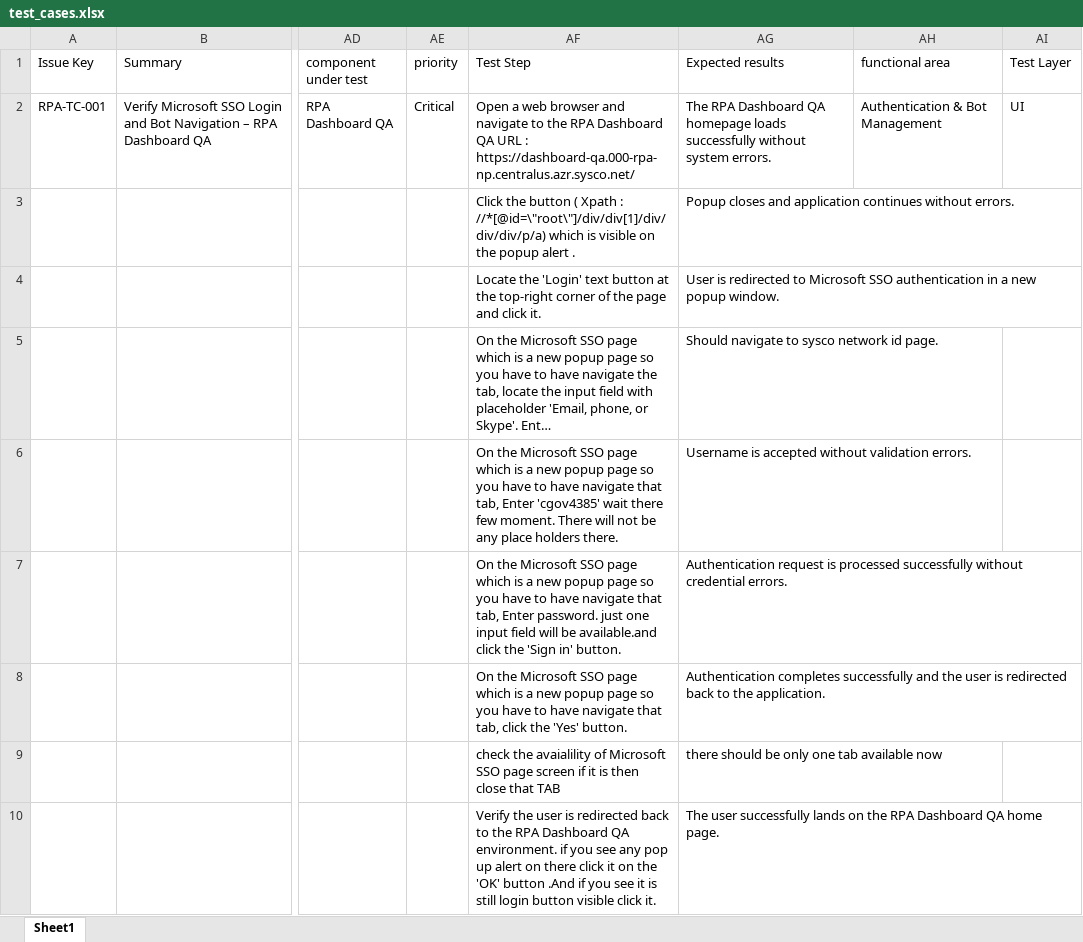
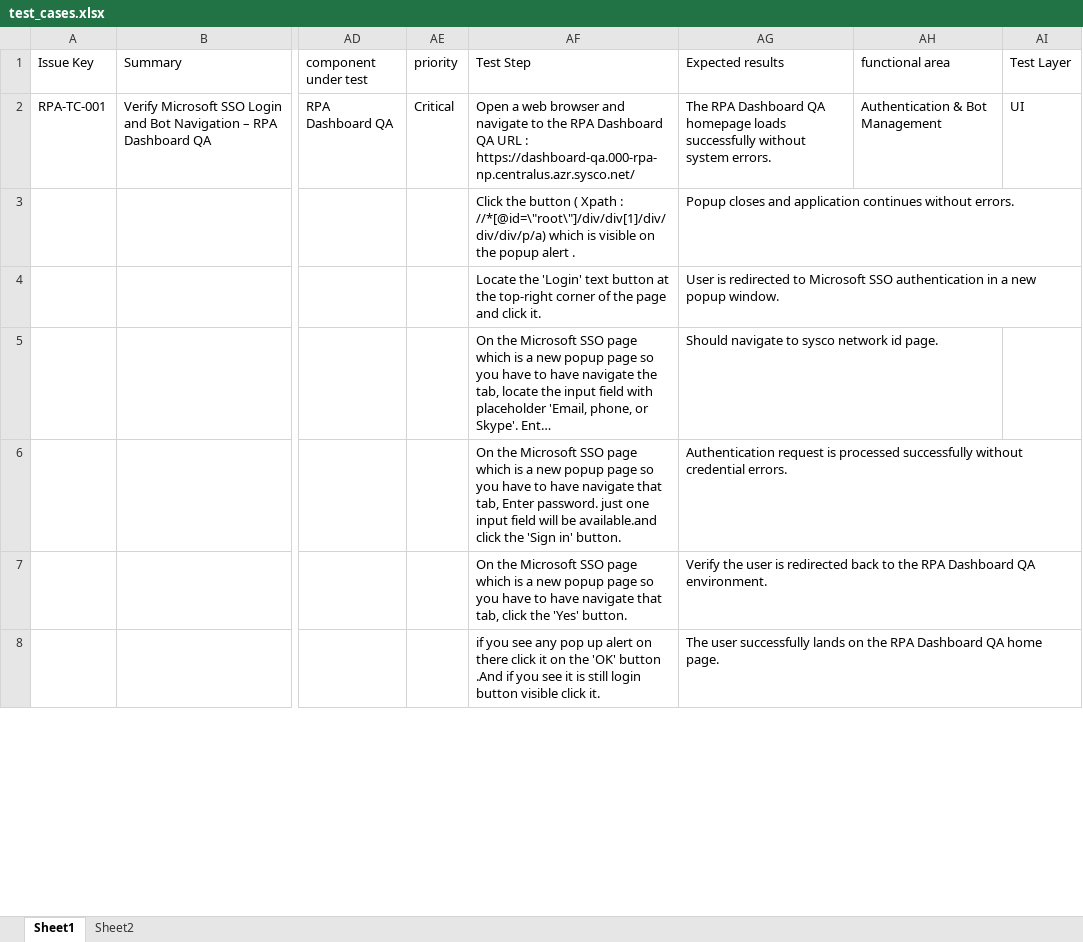
Before and after one commit to cgov4385/Playwright-UI-Action-Adapter, an Excel workbook: src/main/resources/test_cases.xlsx, sheet Sheet1, drawn as a sheet; only a part is shown, gaps mark what is left out; long unchanged cells end in …; values as stored, in another font and other column widths than the file's, no borders; removed rows and columns are numbered as before the commit, all else as after; rows hold the shown columns only; the diff covers the shown part only; the diff names each change by its address in the sheet, - before the commit and + after, or states it on an @@ line.

```diff
--- a/src/main/resources/test_cases.xlsx (sheet Sheet1)
+++ b/src/main/resources/test_cases.xlsx (sheet Sheet1)
+sheet tab: Sheet2
-row 6:  |  |  |  | On the Microsoft SSO page which is a new popup page so you have to have navigate that tab, Enter 'cgov4385' wait there few moment. There will not be any place holders there. | Username is accepted without validation errors.
-AG7 (Expected results): Authentication completes successfully and the user is redirected back to the application.
+AG7 (Expected results): Verify the user is redirected back to the RPA Dashboard QA environment.
-row 9:  |  |  |  | check the avaialility of Microsoft SSO page screen if it is then close that TAB | there should be only one tab available now
-AF8 (Test Step): Verify the user is redirected back to the RPA Dashboard QA environment. if you…
+AF8 (Test Step): if you…
```
Also changed, not shown: 1 added row, 11 removed rows and 2 edited cells elsewhere in this sheet, 8 other files.
